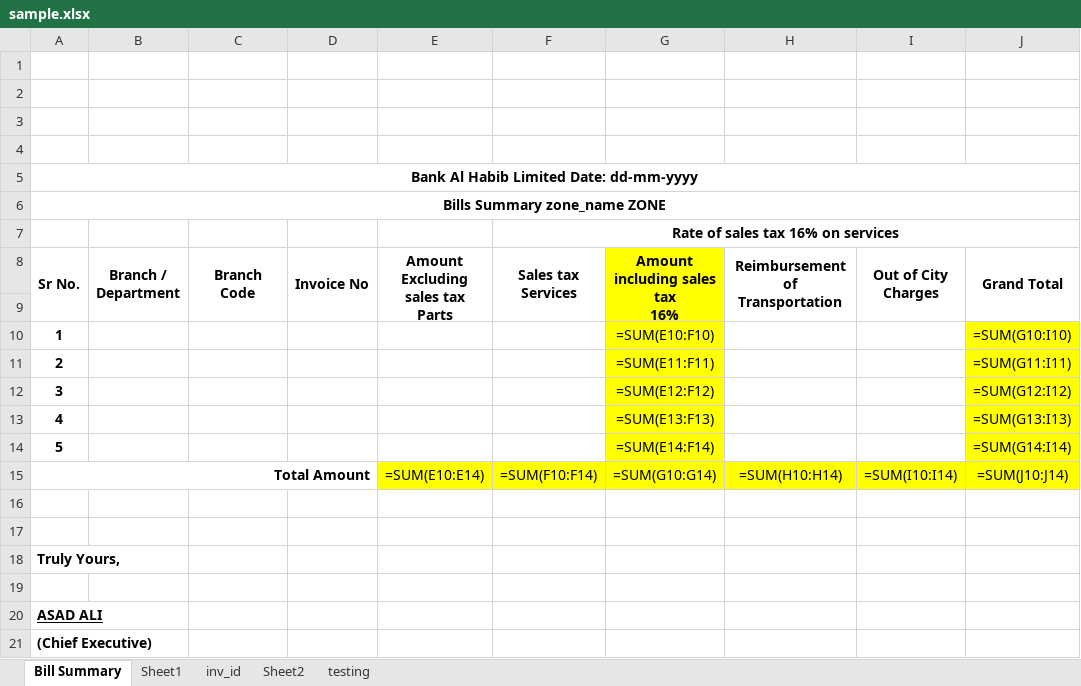
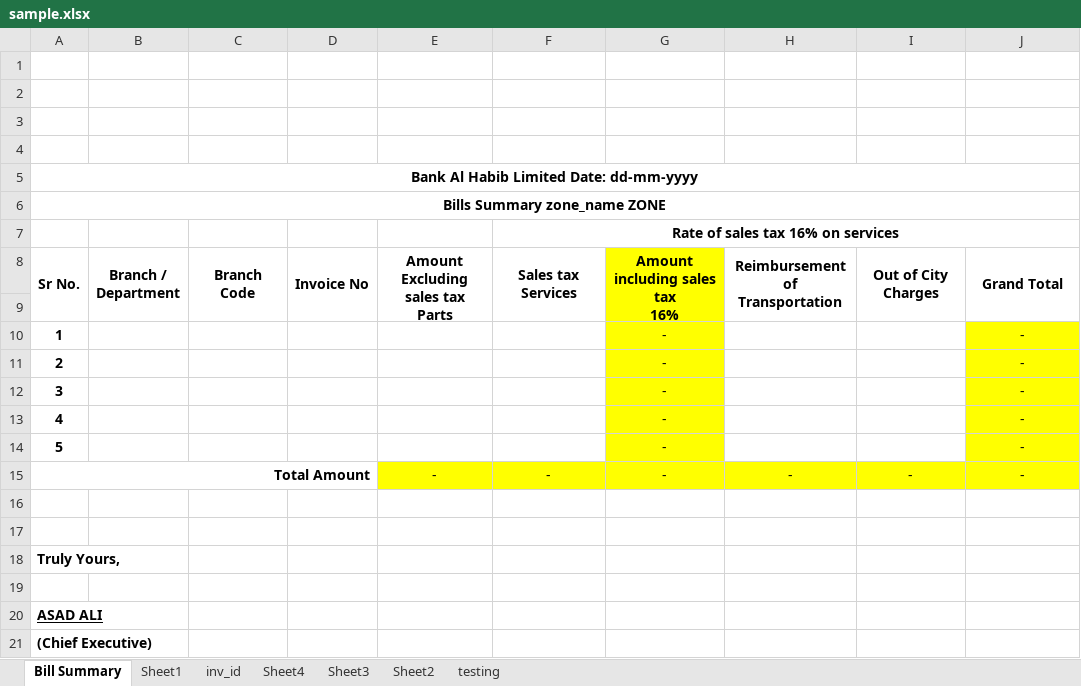
Before and after one commit to teamhh-dev/ecoenterprises, an Excel workbook: sample.xlsx, sheet Bill Summary, drawn as a sheet; values as stored, in another font and other column widths than the file's, no borders; formulas without a stored value are shown as written; removed rows and columns are numbered as before the commit, all else as after; the diff names each change by its address in the sheet, - before the commit and + after, or states it on an @@ line.

```diff
--- a/sample.xlsx (sheet Bill Summary)
+++ b/sample.xlsx (sheet Bill Summary)
+sheet tab: Sheet4
+sheet tab: Sheet3
-G10 (Amount including sales tax 16%): =SUM(E10:F10)
+G10 (Amount including sales tax 16%): -
-J10 (Grand Total): =SUM(G10:I10)
+J10 (Grand Total): -
-G11 (Amount including sales tax 16%): =SUM(E11:F11)
+G11 (Amount including sales tax 16%): -
-J11 (Grand Total): =SUM(G11:I11)
+J11 (Grand Total): -
-G12 (Amount including sales tax 16%): =SUM(E12:F12)
+G12 (Amount including sales tax 16%): -
-J12 (Grand Total): =SUM(G12:I12)
+J12 (Grand Total): -
-G13 (Amount including sales tax 16%): =SUM(E13:F13)
+G13 (Amount including sales tax 16%): -
-J13 (Grand Total): =SUM(G13:I13)
+J13 (Grand Total): -
-G14 (Amount including sales tax 16%): =SUM(E14:F14)
+G14 (Amount including sales tax 16%): -
-J14 (Grand Total): =SUM(G14:I14)
+J14 (Grand Total): -
-row 15: Total Amount |  |  |  | =SUM(E10:E14) | =SUM(F10:F14) | =SUM(G10:G14) | =SUM(H10:H14) | =SUM(I10:I14) | =SUM(J10:J14)
+row 15: Total Amount |  |  |  | - | - | - | - | - | -
```
Also changed, not shown: sheet testing, sheet inv_id, sheet Sheet2, sheet Sheet1, User Data/Feburary/Africa.xlsx, 4 other files.
